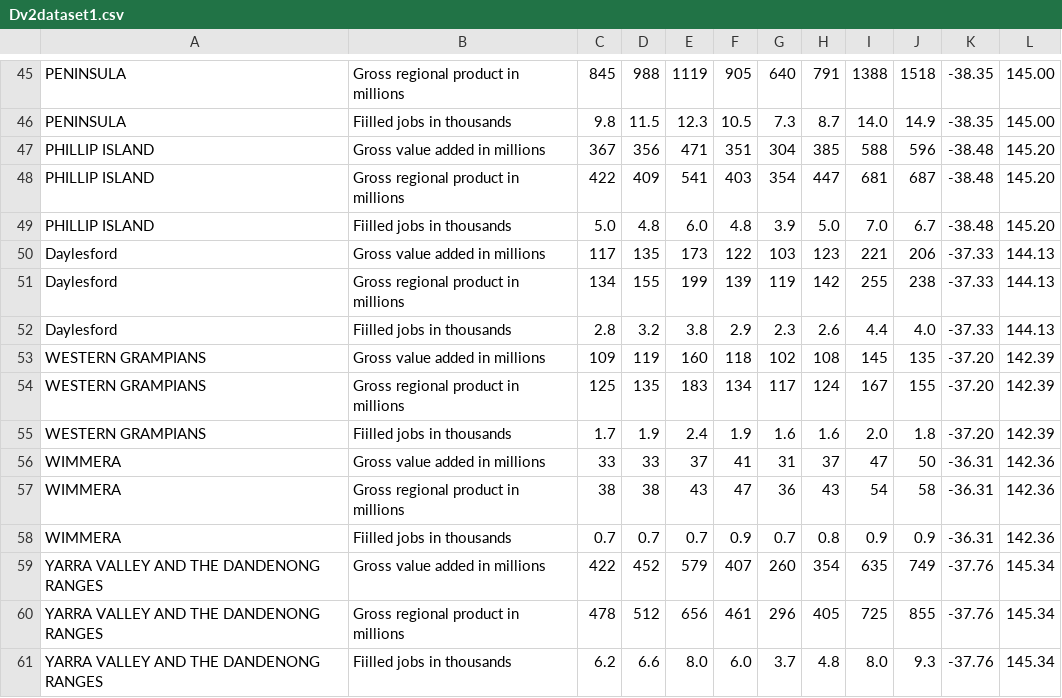
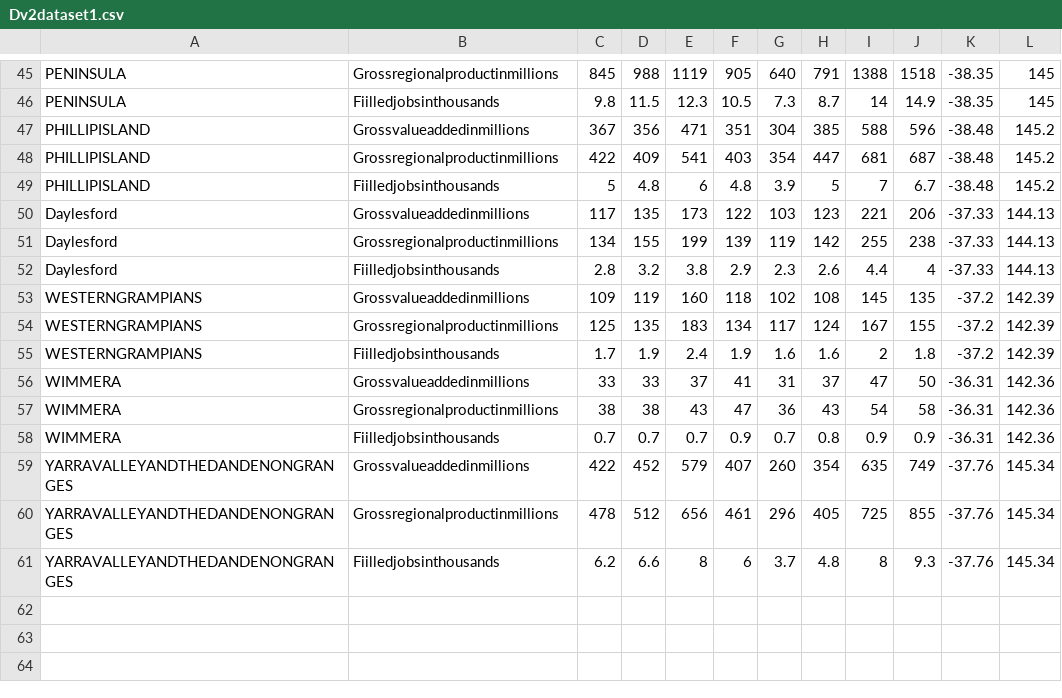
Before and after one commit to wBenlim/3179DV2, a CSV file: FIT3179week10homework/data/Dv2dataset1.csv, drawn as a sheet; only a part is shown, gaps mark what is left out; the diff covers the shown part only; the diff names each change by its address in the sheet, - before the commit and + after, or states it on an @@ line.

```diff
--- a/FIT3179week10homework/data/Dv2dataset1.csv
+++ b/FIT3179week10homework/data/Dv2dataset1.csv
-B45: Gross regional product in millions
+B45: Grossregionalproductinmillions
-L45:L46: 145.00
+L45:L46: 145
-B46: Fiilled jobs in thousands
+B46: Fiilledjobsinthousands
-I46: 14.0
+I46: 14
-A47:A49: PHILLIP ISLAND
+A47:A49: PHILLIPISLAND
-B47: Gross value added in millions
+B47: Grossvalueaddedinmillions
-L47:L49: 145.20
+L47:L49: 145.2
-B48: Gross regional product in millions
+B48: Grossregionalproductinmillions
-B49: Fiilled jobs in thousands
+B49: Fiilledjobsinthousands
-C49: 5.0
+C49: 5
-E49: 6.0
+E49: 6
-H49: 5.0
+H49: 5
-I49: 7.0
+I49: 7
-B50: Gross value added in millions
+B50: Grossvalueaddedinmillions
-B51: Gross regional product in millions
+B51: Grossregionalproductinmillions
-B52: Fiilled jobs in thousands
+B52: Fiilledjobsinthousands
-J52: 4.0
+J52: 4
-A53:A55: WESTERN GRAMPIANS
+A53:A55: WESTERNGRAMPIANS
-B53: Gross value added in millions
+B53: Grossvalueaddedinmillions
-K53:K55: -37.20
+K53:K55: -37.2
-B54: Gross regional product in millions
+B54: Grossregionalproductinmillions
-B55: Fiilled jobs in thousands
+B55: Fiilledjobsinthousands
-I55: 2.0
+I55: 2
-B56: Gross value added in millions
+B56: Grossvalueaddedinmillions
-B57: Gross regional product in millions
+B57: Grossregionalproductinmillions
-B58: Fiilled jobs in thousands
+B58: Fiilledjobsinthousands
-A59:A61: YARRA VALLEY AND THE DANDENONG RANGES
+A59:A61: YARRAVALLEYANDTHEDANDENONGRANGES
-B59: Gross value added in millions
+B59: Grossvalueaddedinmillions
-B60: Gross regional product in millions
+B60: Grossregionalproductinmillions
-B61: Fiilled jobs in thousands
+B61: Fiilledjobsinthousands
-E61: 8.0
+E61: 8
-F61: 6.0
+F61: 6
-I61: 8.0
+I61: 8
```
Also changed, not shown: 82 edited cells elsewhere in this file.
